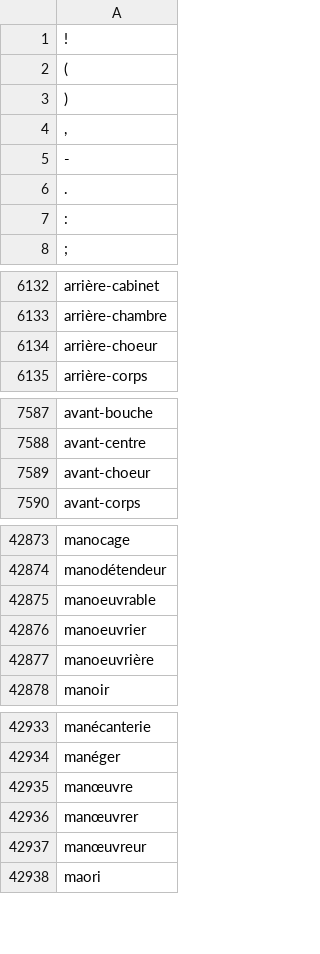
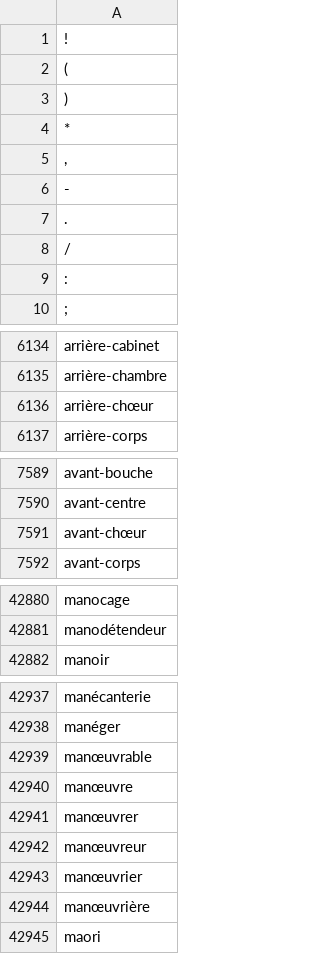
Before and after one commit to e-ditiones/LEM17, a TSV file: Authority_list/authority_processed.tsv, drawn as a sheet; only a part is shown, gaps mark what is left out; the diff covers the shown part only.

```diff
--- a/Authority_list/authority_processed.tsv
+++ b/Authority_list/authority_processed.tsv
@@ -3,2 +3,3 @@
 )
+*
 ,
@@ -6,2 +7,3 @@
 .
+/
 :
@@ -6133,3 +6135,3 @@ arrière-cabinet
 arrière-chambre
-arrière-choeur
+arrière-chœur
 arrière-corps
@@ -7588,3 +7590,3 @@ avant-bouche
 avant-centre
-avant-choeur
+avant-chœur
 avant-corps
@@ -42874,5 +42881,2 @@ manocage
 manodétendeur
-manoeuvrable
-manoeuvrier
-manoeuvrière
 manoir
@@ -42934,2 +42938,3 @@ manécanterie
 manéger
+manœuvrable
 manœuvre
@@ -42937,2 +42942,4 @@ manœuvrer
 manœuvreur
+manœuvrier
+manœuvrière
 maori
```
Also changed, not shown: 9 added rows, 2 removed rows and 2 edited cells elsewhere in this file, Authority_list/authority.tsv, 5 other files.
